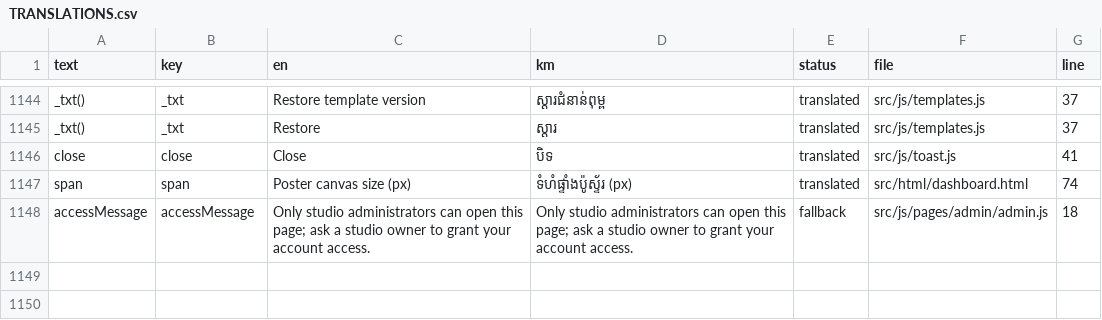
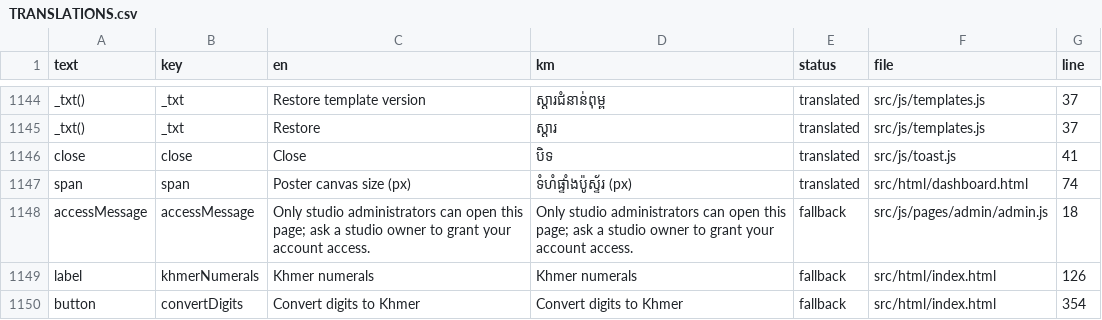
Before and after one commit to NgethSereyboth/online-invitation-platform, a CSV file: docs/i18n/TRANSLATIONS.csv, drawn as a sheet; only a part is shown, gaps mark what is left out; the diff names each change by its address in the sheet, - before the commit and + after, or states it on an @@ line.

```diff
--- a/docs/i18n/TRANSLATIONS.csv
+++ b/docs/i18n/TRANSLATIONS.csv
+row 1149: label | khmerNumerals | Khmer numerals | Khmer numerals | fallback | src/html/index.html | 126
+row 1150: button | convertDigits | Convert digits to Khmer | Convert digits to Khmer | fallback | src/html/index.html | 354
```
Also changed, not shown: 23 other files.
